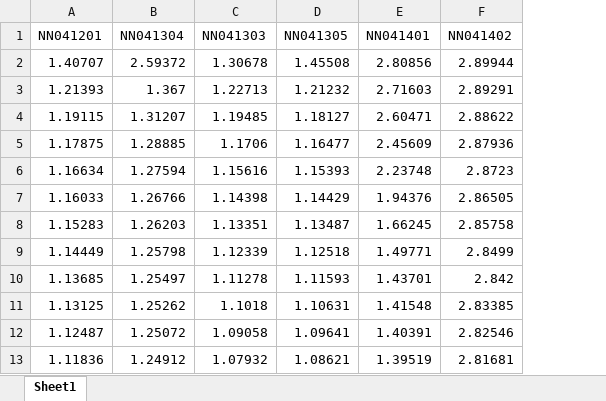
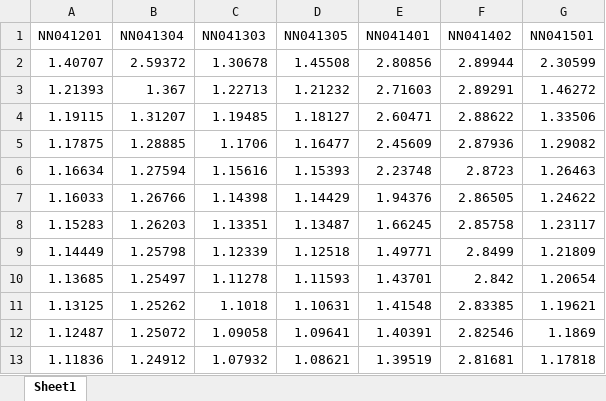
Before and after one commit to wuyuanpei/ImgSegNN, an Excel workbook: Models/TrainingError.xlsx, sheet Sheet1, drawn as a sheet; only a part is shown; values as stored, in another font and other column widths than the file's, no borders; charts and pictures not drawn; the diff names each change by its address in the sheet, - before the commit and + after, or states it on an @@ line.

```diff
--- a/Models/TrainingError.xlsx (sheet Sheet1)
+++ b/Models/TrainingError.xlsx (sheet Sheet1)
+column G (NN041501), rows 2-13: 2.30599 | 1.46272 | 1.33506 | 1.29082 | 1.26463 | 1.24622 | 1.23117 | 1.21809 | 1.20654 | 1.19621 | 1.1869 | 1.17818
```
Also changed, not shown: charts or pictures, 3 other files.
